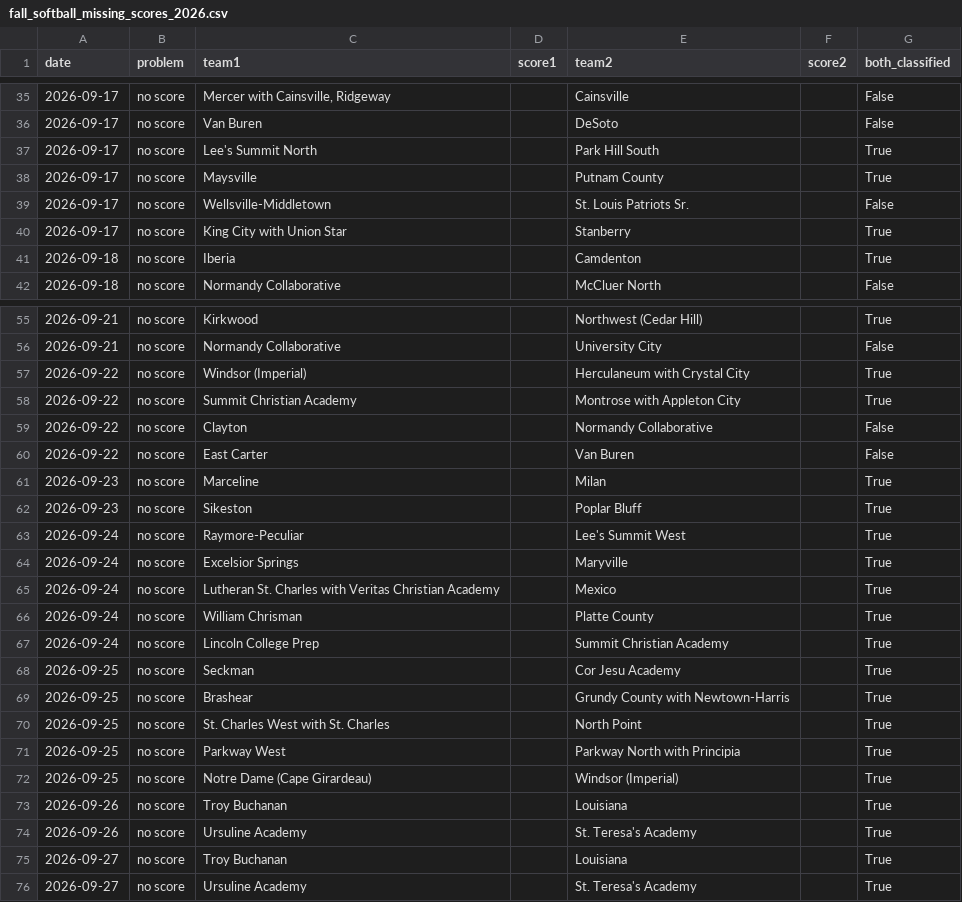
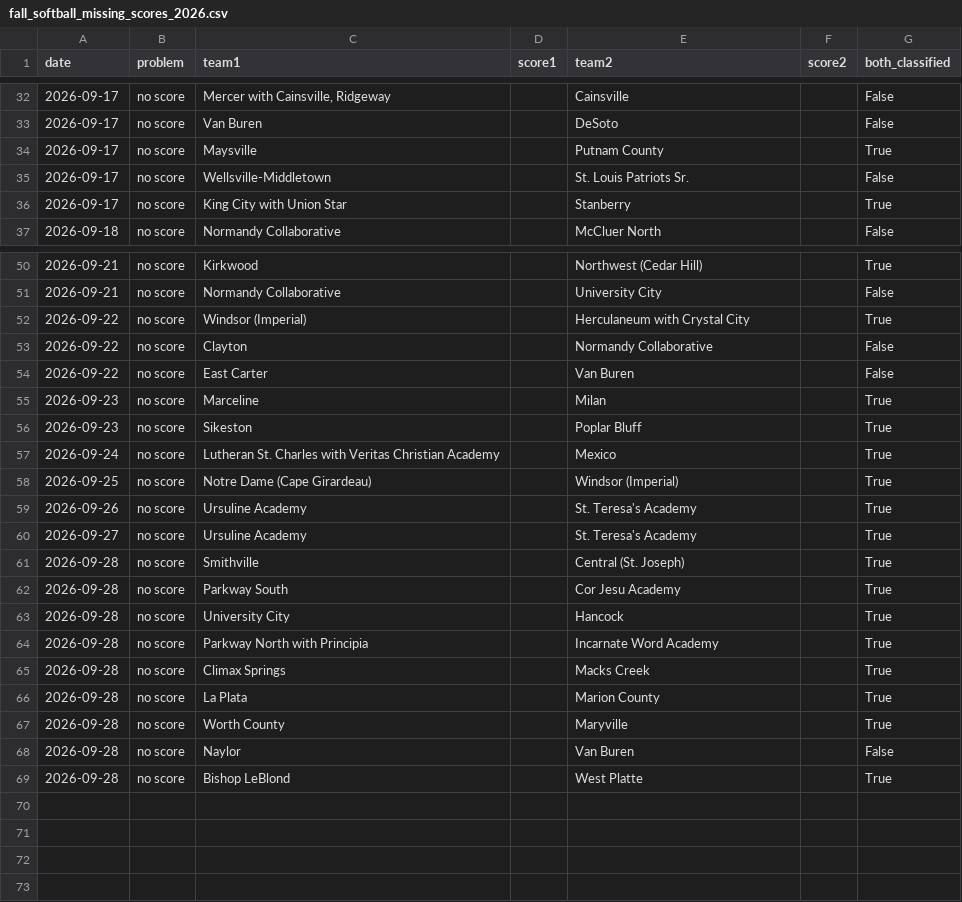
Before and after one commit to AllMOSports/Fall_Softball_Ratings_2026, a CSV file: fall_softball_missing_scores_2026.csv, drawn as a sheet; only a part is shown, gaps mark what is left out; removed rows and columns are numbered as before the commit, all else as after; the diff covers the shown part only; the diff names each change by its address in the sheet, - before the commit and + after, or states it on an @@ line.

```diff
--- a/fall_softball_missing_scores_2026.csv
+++ b/fall_softball_missing_scores_2026.csv
-row 37: 2026-09-17 | no score | Lee's Summit North |  | Park Hill South |  | True
-row 41: 2026-09-18 | no score | Iberia |  | Camdenton |  | True
-row 58: 2026-09-22 | no score | Summit Christian Academy |  | Montrose with Appleton City |  | True
-row 63: 2026-09-24 | no score | Raymore-Peculiar |  | Lee's Summit West |  | True
-row 64: 2026-09-24 | no score | Excelsior Springs |  | Maryville |  | True
-row 66: 2026-09-24 | no score | William Chrisman |  | Platte County |  | True
-row 67: 2026-09-24 | no score | Lincoln College Prep |  | Summit Christian Academy |  | True
-row 68: 2026-09-25 | no score | Seckman |  | Cor Jesu Academy |  | True
-row 69: 2026-09-25 | no score | Brashear |  | Grundy County with Newtown-Harris |  | True
-row 70: 2026-09-25 | no score | St. Charles West with St. Charles |  | North Point |  | True
-row 71: 2026-09-25 | no score | Parkway West |  | Parkway North with Principia |  | True
-row 73: 2026-09-26 | no score | Troy Buchanan |  | Louisiana |  | True
-row 75: 2026-09-27 | no score | Troy Buchanan |  | Louisiana |  | True
+row 61: 2026-09-28 | no score | Smithville |  | Central (St. Joseph) |  | True
+row 62: 2026-09-28 | no score | Parkway South |  | Cor Jesu Academy |  | True
+row 63: 2026-09-28 | no score | University City |  | Hancock |  | True
+row 64: 2026-09-28 | no score | Parkway North with Principia |  | Incarnate Word Academy |  | True
+row 65: 2026-09-28 | no score | Climax Springs |  | Macks Creek |  | True
+row 66: 2026-09-28 | no score | La Plata |  | Marion County |  | True
+row 67: 2026-09-28 | no score | Worth County |  | Maryville |  | True
+row 68: 2026-09-28 | no score | Naylor |  | Van Buren |  | False
+row 69: 2026-09-28 | no score | Bishop LeBlond |  | West Platte |  | True
```
Also changed, not shown: 3 removed rows elsewhere in this file, fall_softball_games_2026.csv, fall_softball_games_2026_all.csv, 17 other files.
